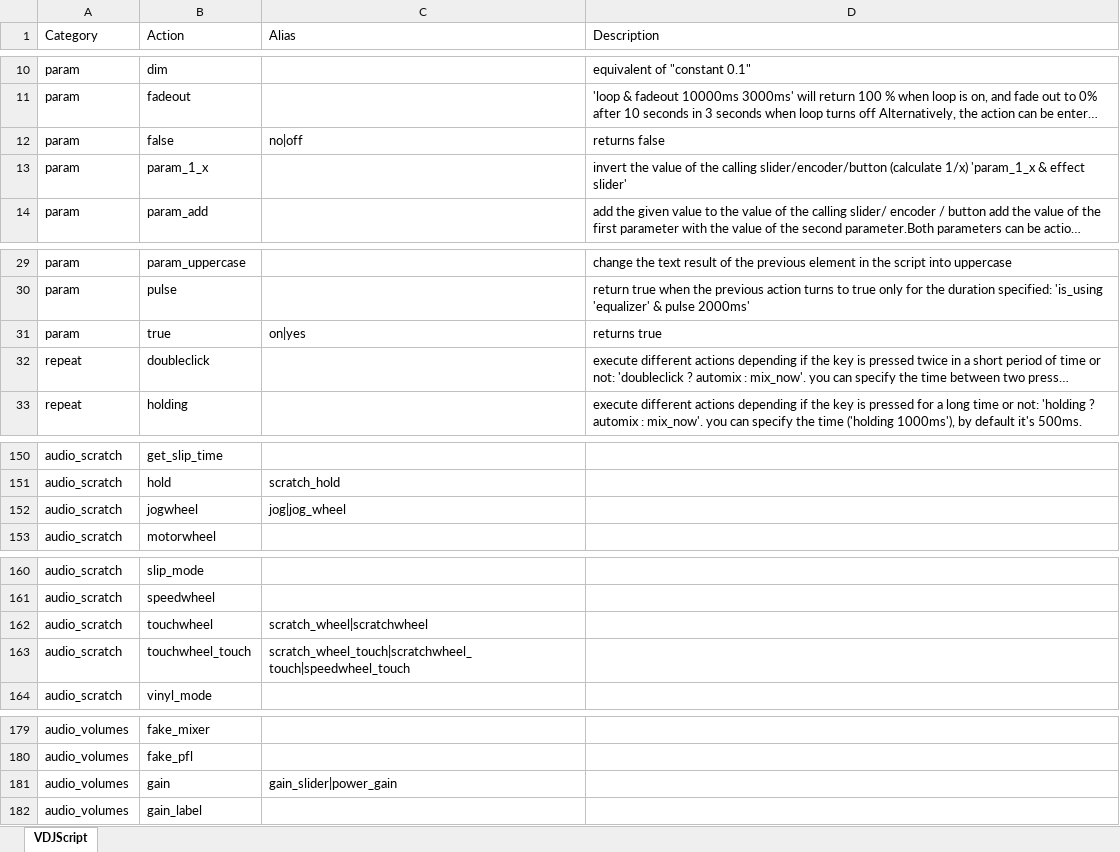
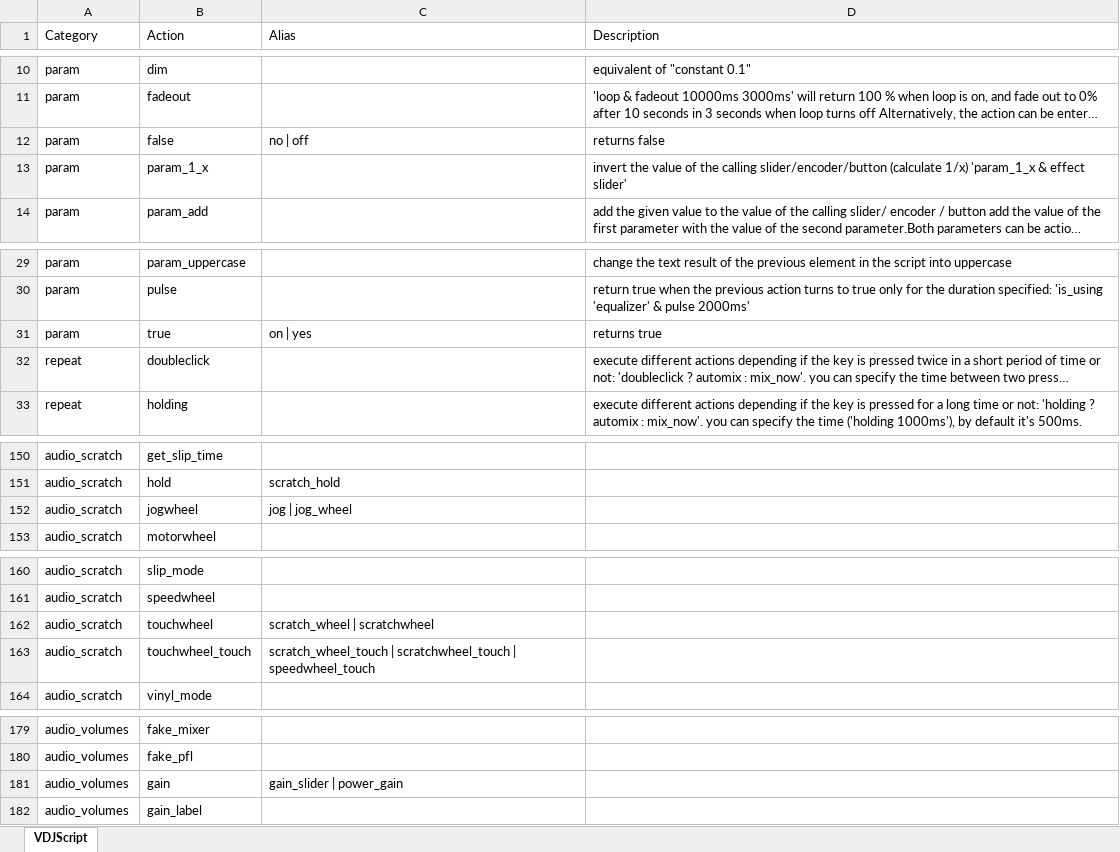
Before and after one commit to DJCEL/VirtualDJ-VDJscript-Helper, an Excel workbook: exports/vdjscript_list.xlsx, sheet VDJScript, drawn as a sheet; only a part is shown, gaps mark what is left out; long unchanged cells end in …; values as stored, in another font and other column widths than the file's, no borders; the diff covers the shown part only; the diff names each change by its address in the sheet, - before the commit and + after, or states it on an @@ line.

```diff
--- a/exports/vdjscript_list.xlsx (sheet VDJScript)
+++ b/exports/vdjscript_list.xlsx (sheet VDJScript)
-C12 (Alias): no|off
+C12 (Alias): no | off
-C31 (Alias): on|yes
+C31 (Alias): on | yes
-C152 (Alias): jog|jog_wheel
+C152 (Alias): jog | jog_wheel
-C162 (Alias): scratch_wheel|scratchwheel
+C162 (Alias): scratch_wheel | scratchwheel
-C163 (Alias): scratch_wheel_touch|scratchwheel_touch|speedwheel_touch
+C163 (Alias): scratch_wheel_touch | scratchwheel_touch | speedwheel_touch
-C181 (Alias): gain_slider|power_gain
+C181 (Alias): gain_slider | power_gain
```
Also changed, not shown: 2 edited cells elsewhere in this sheet, 5 other files.
